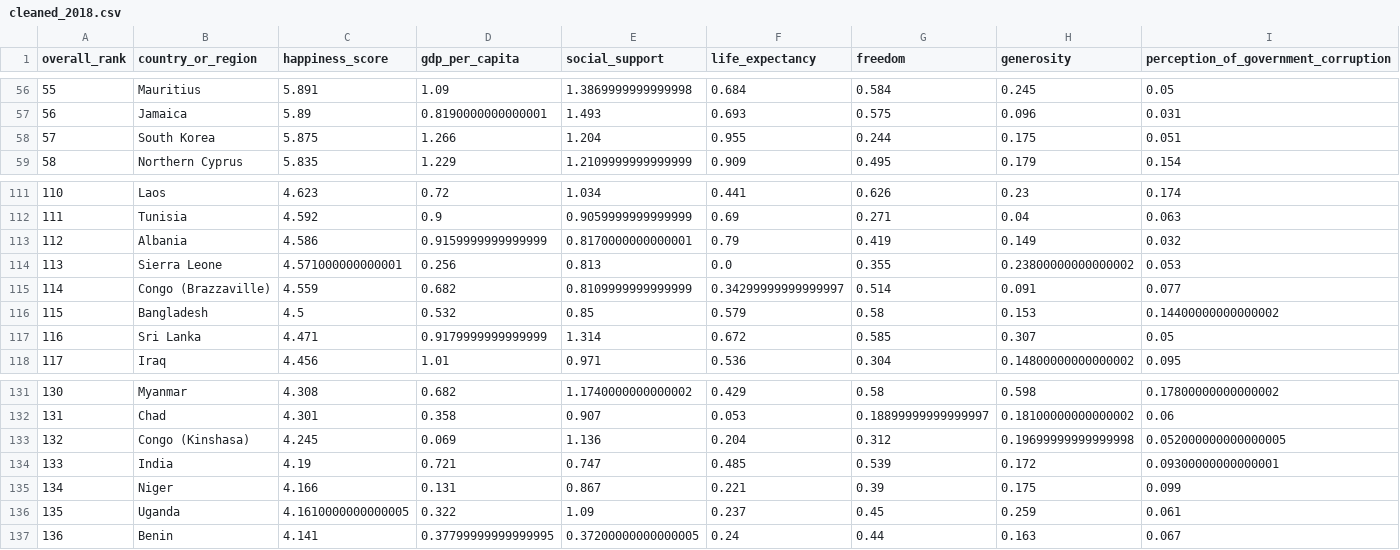
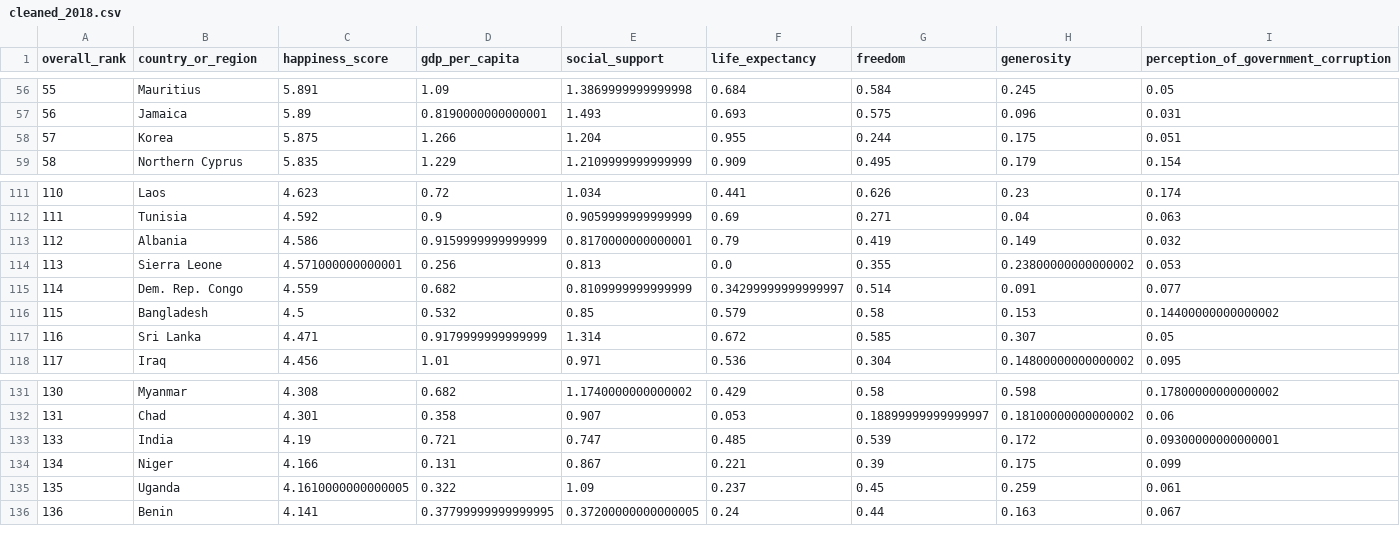
Before and after one commit to collinmpage/World-Happiness-Project, a CSV file: Cleaned_Data/cleaned_2018.csv, drawn as a sheet; only a part is shown, gaps mark what is left out.

```diff
--- a/Cleaned_Data/cleaned_2018.csv
+++ b/Cleaned_Data/cleaned_2018.csv
@@ -57,3 +57,3 @@ overall_rank,country_or_region,happiness_score,gdp_per_capita,social_support,lif
 56,Jamaica,5.89,0.8190000000000001,1.493,0.693,0.575,0.096,0.031
-57,South Korea,5.875,1.266,1.204,0.955,0.244,0.175,0.051
+57,Korea,5.875,1.266,1.204,0.955,0.244,0.175,0.051
 58,Northern Cyprus,5.835,1.229,1.2109999999999999,0.909,0.495,0.179,0.154
@@ -114,3 +114,3 @@ overall_rank,country_or_region,happiness_score,gdp_per_capita,social_support,lif
 113,Sierra Leone,4.571000000000001,0.256,0.813,0.0,0.355,0.23800000000000002,0.053
-114,Congo (Brazzaville),4.559,0.682,0.8109999999999999,0.34299999999999997,0.514,0.091,0.077
+114,Dem. Rep. Congo,4.559,0.682,0.8109999999999999,0.34299999999999997,0.514,0.091,0.077
 115,Bangladesh,4.5,0.532,0.85,0.579,0.58,0.153,0.14400000000000002
@@ -132,3 +132,2 @@ overall_rank,country_or_region,happiness_score,gdp_per_capita,social_support,lif
 131,Chad,4.301,0.358,0.907,0.053,0.18899999999999997,0.18100000000000002,0.06
-132,Congo (Kinshasa),4.245,0.069,1.136,0.204,0.312,0.19699999999999998,0.052000000000000005
 133,India,4.19,0.721,0.747,0.485,0.539,0.172,0.09300000000000001
```
Also changed, not shown: Cleaned_Data/cleaned_2015.csv, Cleaned_Data/cleaned_2016.csv, 18 other files.
